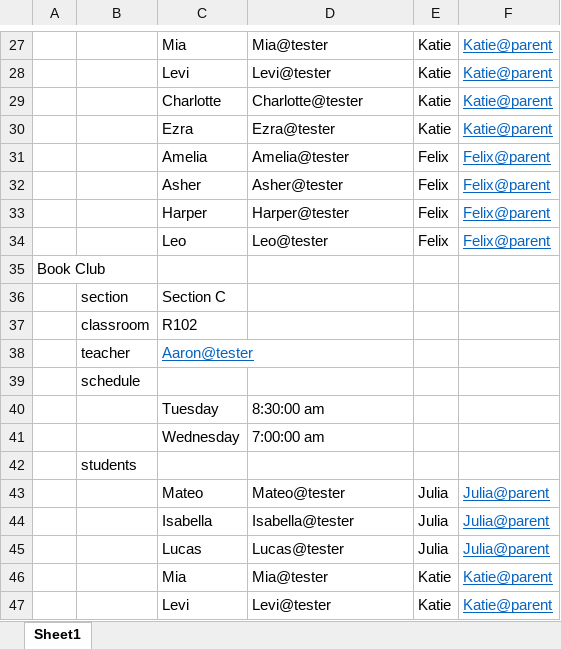
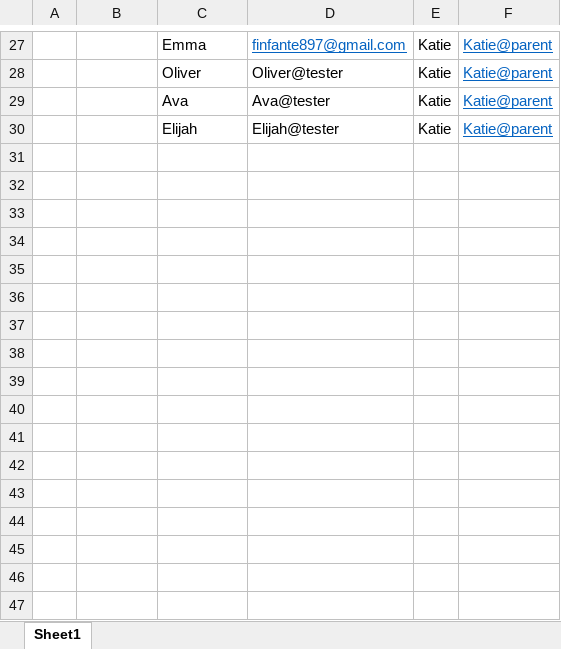
Before and after one commit to kamachi-dev/sams, an Excel workbook: public/Book1.xlsx, sheet Sheet1, drawn as a sheet; only a part is shown, gaps mark what is left out; values as stored, in another font and other column widths than the file's, no borders; removed rows and columns are numbered as before the commit, all else as after; the diff covers the shown part only; the diff names each change by its address in the sheet, - before the commit and + after, or states it on an @@ line.

Commit message:
teacher attendance appeal ui test

```diff
--- a/public/Book1.xlsx (sheet Sheet1)
+++ b/public/Book1.xlsx (sheet Sheet1)
-C27: Mia
+C27: Emma
-D27: Mia@tester
+D27: finfante897@gmail.com
@@ D27 underline: off → on, text colour: black → #0563C1 @@
-C28: Levi
+C28: Oliver
-D28: Levi@tester
+D28: Oliver@tester
-row 29:  |  | Charlotte | Charlotte@tester | Katie | Katie@parent
-C29: Ezra
+C29: Ava
-D29: Ezra@tester
+D29: Ava@tester
-row 31:  |  | Amelia | Amelia@tester | Felix | Felix@parent
-row 32:  |  | Asher | Asher@tester | Felix | Felix@parent
-row 33:  |  | Harper | Harper@tester | Felix | Felix@parent
-row 34:  |  | Leo | Leo@tester | Felix | Felix@parent
-row 35: Book Club
-row 36:  | section | Section C
-row 37:  | classroom | R102
-row 38:  | teacher | Aaron@tester
-row 39:  | schedule
-row 40:  |  | Tuesday | 8:30:00 am
-row 41:  |  | Wednesday | 7:00:00 am
-row 42:  | students
-row 43:  |  | Mateo | Mateo@tester | Julia | Julia@parent
-row 44:  |  | Isabella | Isabella@tester | Julia | Julia@parent
-row 45:  |  | Lucas | Lucas@tester | Julia | Julia@parent
-C30: Mia
+C30: Elijah
-D30: Mia@tester
+D30: Elijah@tester
-row 47:  |  | Levi | Levi@tester | Katie | Katie@parent
```
Also changed, not shown: 3 added rows, 3 removed rows, 19 edited cells and cell formats elsewhere in this sheet, 2 other files.
